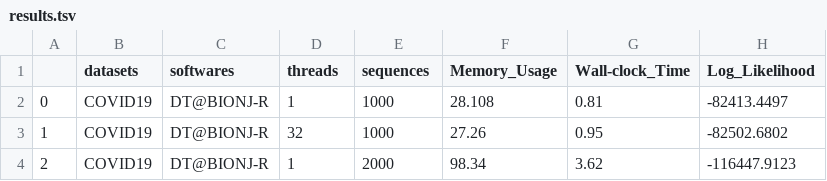
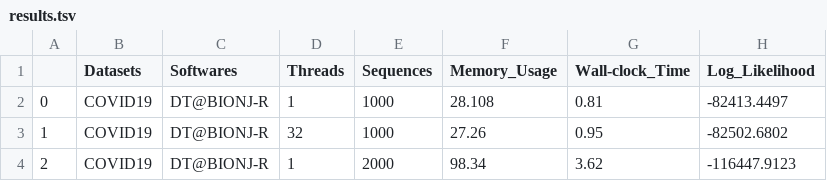
Before and after one commit to asdcid/Comparison-of-neighbour-joining-software, a TSV file: data/results.tsv, drawn as a sheet; only a part is shown.

Commit message:
Update results.tsv

```diff
--- a/data/results.tsv
+++ b/data/results.tsv
@@ -1,2 +1,2 @@
-	datasets	softwares	threads	sequences	Memory_Usage	Wall-clock_Time	Log_Likelihood
+	Datasets	Softwares	Threads	Sequences	Memory_Usage	Wall-clock_Time	Log_Likelihood
 0	COVID19	DT@BIONJ-R	1	1000	28.108	0.81	-82413.4497			
```
